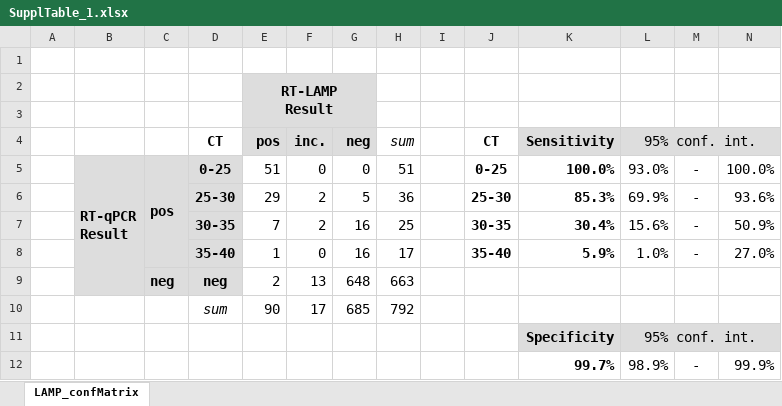
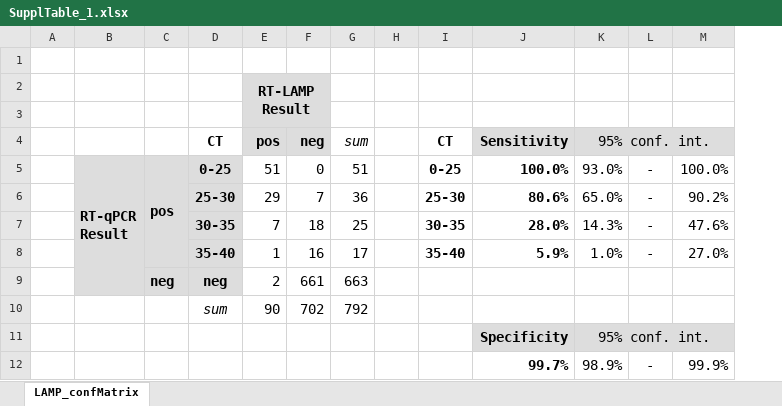
Before and after one commit to anders-biostat/LAMP-Paper-Figures, an Excel workbook: SVGs/SupplTable_1.xlsx, sheet LAMP_confMatrix, drawn as a sheet; values as stored, in another font and other column widths than the file's, no borders; removed rows and columns are numbered as before the commit, all else as after; the diff names each change by its address in the sheet, - before the commit and + after, or states it on an @@ line.

Commit message:
fixed Suppl Table 1

```diff
--- a/SVGs/SupplTable_1.xlsx (sheet LAMP_confMatrix)
+++ b/SVGs/SupplTable_1.xlsx (sheet LAMP_confMatrix)
-column F (inc.), rows 5-10: 0 | 2 | 2 | 0 | 13 | 17
-F6 (neg): 5
+F6 (neg): 7
-J6 (Sensitivity): 85.3%
+J6 (Sensitivity): 80.6%
-K6 (95% conf. int.): 69.9%
+K6 (95% conf. int.): 65.0%
-M6: 93.6%
+M6: 90.2%
-F7 (neg): 16
+F7 (neg): 18
-J7 (Sensitivity): 30.4%
+J7 (Sensitivity): 28.0%
-K7 (95% conf. int.): 15.6%
+K7 (95% conf. int.): 14.3%
-M7: 50.9%
+M7: 47.6%
-F9 (neg): 648
+F9 (neg): 661
-F10 (neg): 685
+F10 (neg): 702
```
Also changed, not shown: formulas that keep their value, 2 other files.
